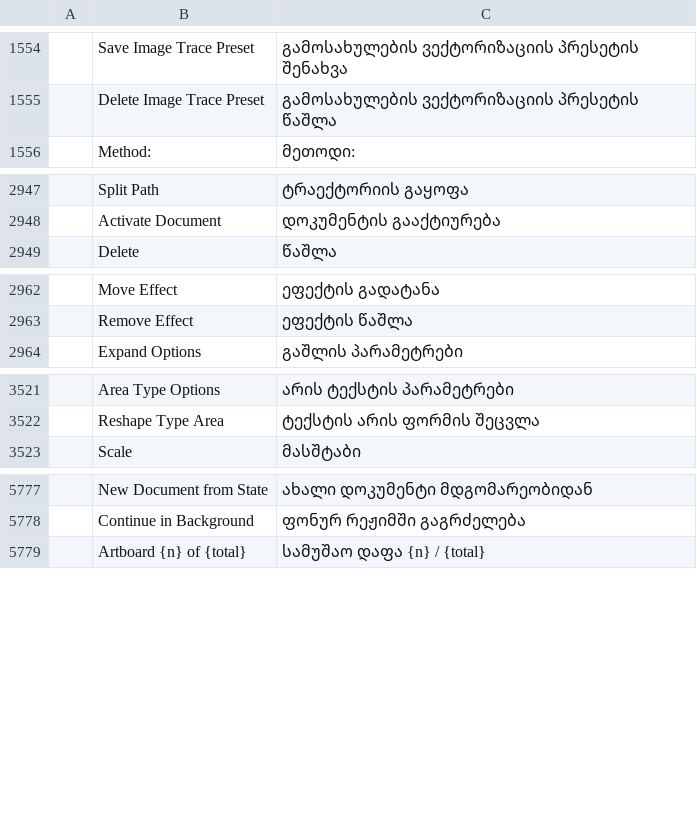
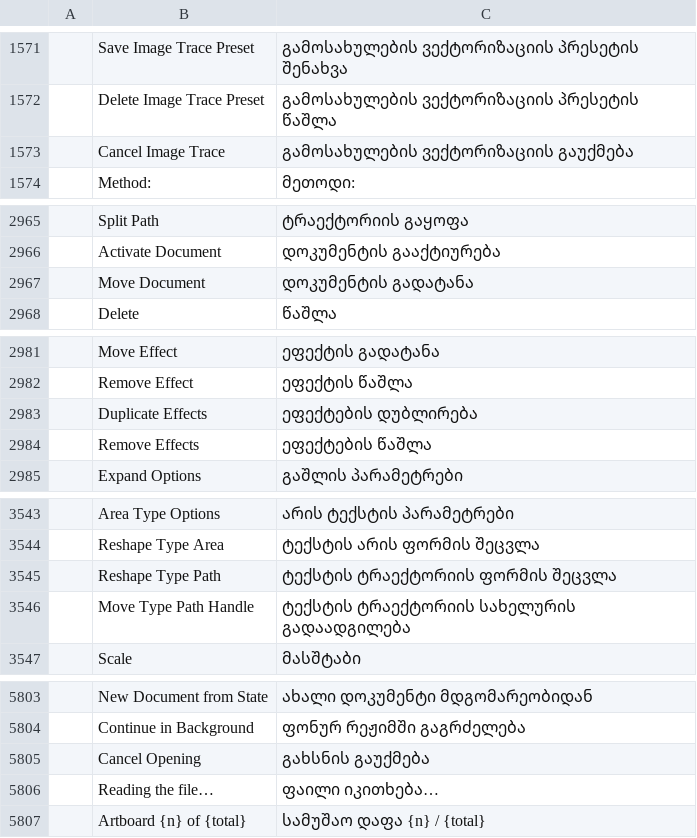
Before and after one commit to devius/vectorcraft, a TSV file: crates/ui-egui/src/i18n/ka.tsv, drawn as a sheet; only a part is shown, gaps mark what is left out; the diff covers the shown part only; the diff names each change by its address in the sheet, - before the commit and + after, or states it on an @@ line.

```diff
--- a/crates/ui-egui/src/i18n/ka.tsv
+++ b/crates/ui-egui/src/i18n/ka.tsv
+row 1573:  | Cancel Image Trace | გამოსახულების ვექტორიზაციის გაუქმება
+row 2967:  | Move Document | დოკუმენტის გადატანა
+row 2983:  | Duplicate Effects | ეფექტების დუბლირება
+row 2984:  | Remove Effects | ეფექტების წაშლა
+row 3545:  | Reshape Type Path | ტექსტის ტრაექტორიის ფორმის შეცვლა
+row 3546:  | Move Type Path Handle | ტექსტის ტრაექტორიის სახელურის გადაადგილება
+row 5805:  | Cancel Opening | გახსნის გაუქმება
+row 5806:  | Reading the file… | ფაილი იკითხება…
```
Also changed, not shown: 44 added rows elsewhere in this file.
